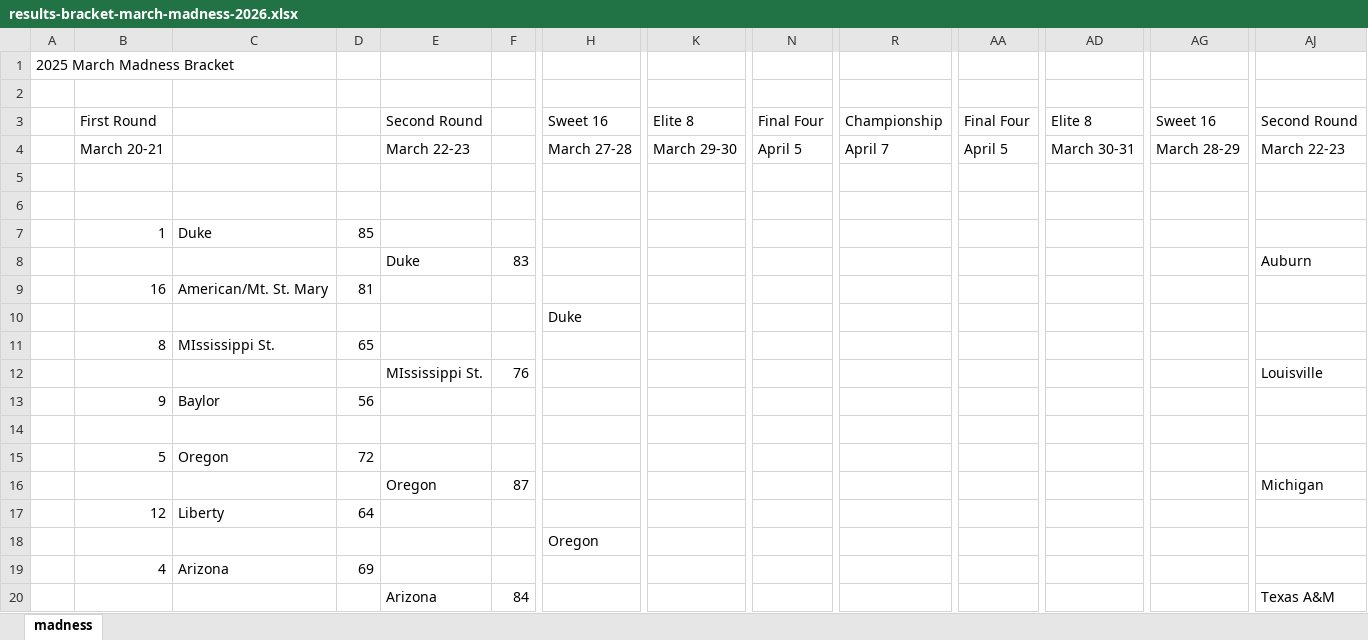
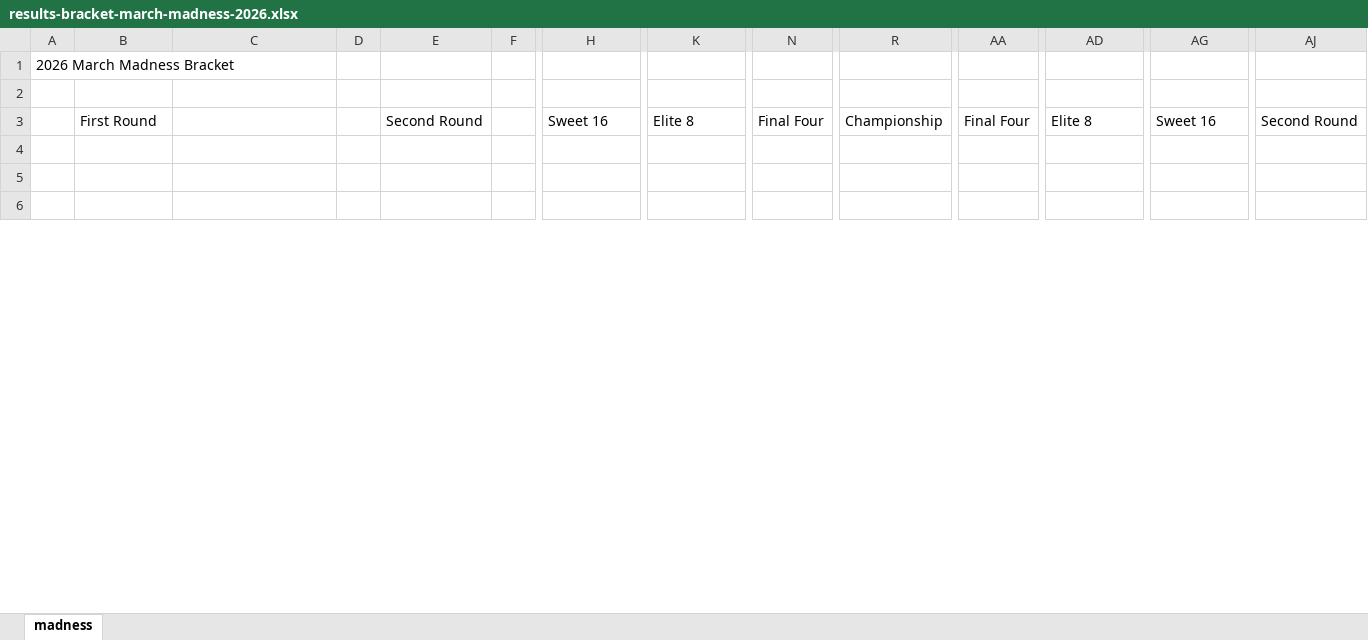
Before and after one commit to JJEW22/JJEW22.github.io, an Excel workbook: static/marchMadness/2026/results-bracket-march-madness-2026.xlsx, sheet madness, drawn as a sheet; only a part is shown, gaps mark what is left out; values as stored, in another font and other column widths than the file's, no borders; removed rows and columns are numbered as before the commit, all else as after; rows hold the shown columns only; the diff covers the shown part only; the diff names each change by its address in the sheet, - before the commit and + after, or states it on an @@ line.

Commit message:
updated to include bracket names, the currently submitted brackets, more flexible with regions, and some visual updates

```diff
--- a/static/marchMadness/2026/results-bracket-march-madness-2026.xlsx (sheet madness)
+++ b/static/marchMadness/2026/results-bracket-march-madness-2026.xlsx (sheet madness)
-A1: 2025 March Madness Bracket
+A1: 2026 March Madness Bracket
-row 4:  | March 20-21 |  |  | March 22-23 |  | March 27-28 | March 29-30 | April 5 | April 7 | April 5 | March 30-31 | March 28-29 | March 22-23
-row 7:  | 1 | Duke | 85
-row 8:  |  |  |  | Duke | 83 |  |  |  |  |  |  |  | Auburn
-row 9:  | 16 | American/Mt. St. Mary | 81
-row 10:  |  |  |  |  |  | Duke
-row 11:  | 8 | MIssissippi St. | 65
-row 12:  |  |  |  | MIssissippi St. | 76 |  |  |  |  |  |  |  | Louisville
-row 13:  | 9 | Baylor | 56
-row 15:  | 5 | Oregon | 72
-row 16:  |  |  |  | Oregon | 87 |  |  |  |  |  |  |  | Michigan
-row 17:  | 12 | Liberty | 64
-row 18:  |  |  |  |  |  | Oregon
-row 19:  | 4 | Arizona | 69
-row 20:  |  |  |  | Arizona | 84 |  |  |  |  |  |  |  | Texas A&M
```
Also changed, not shown: 44 added rows, 30 removed rows and 62 edited cells elsewhere in this sheet, 30 other files.
